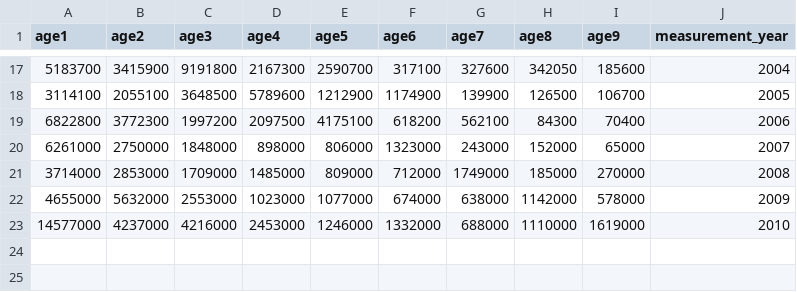
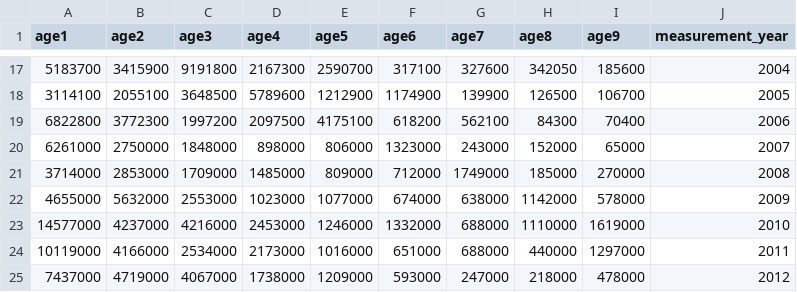
Before and after one commit to IcesHAWG/trunk, a CSV file: NSAS/data/historic data/ACOUSTIC-historic.csv, drawn as a sheet; only a part is shown, gaps mark what is left out.

Commit message:
updated historic files

```diff
--- a/NSAS/data/historic data/ACOUSTIC-historic.csv
+++ b/NSAS/data/historic data/ACOUSTIC-historic.csv
@@ -23 +23,3 @@ age1,age2,age3,age4,age5,age6,age7,age8,age9,measurement_year
 14577000,4237000,4216000,2453000,1246000,1332000,688000,1110000,1619000,2010
+10119000,4166000,2534000,2173000,1016000,651000,688000,440000,1297000,2011
+7437000,4719000,4067000,1738000,1209000,593000,247000,218000,478000,2012
```
Also changed, not shown: NSAS/data/historic data/IBTS-historic.csv, NSAS/data/historic data/MIK-historic.csv, 1 other file.
